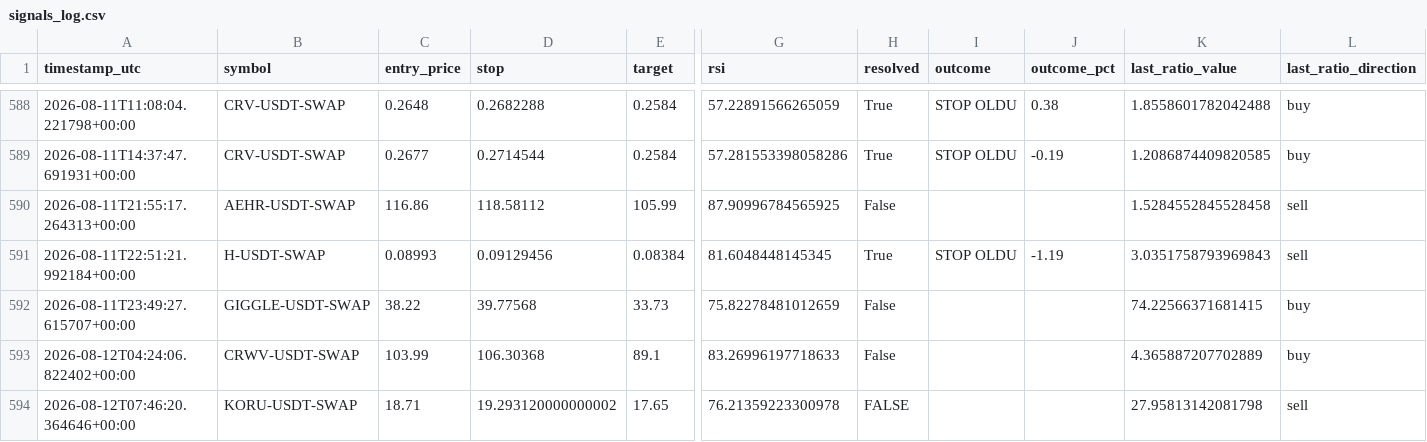
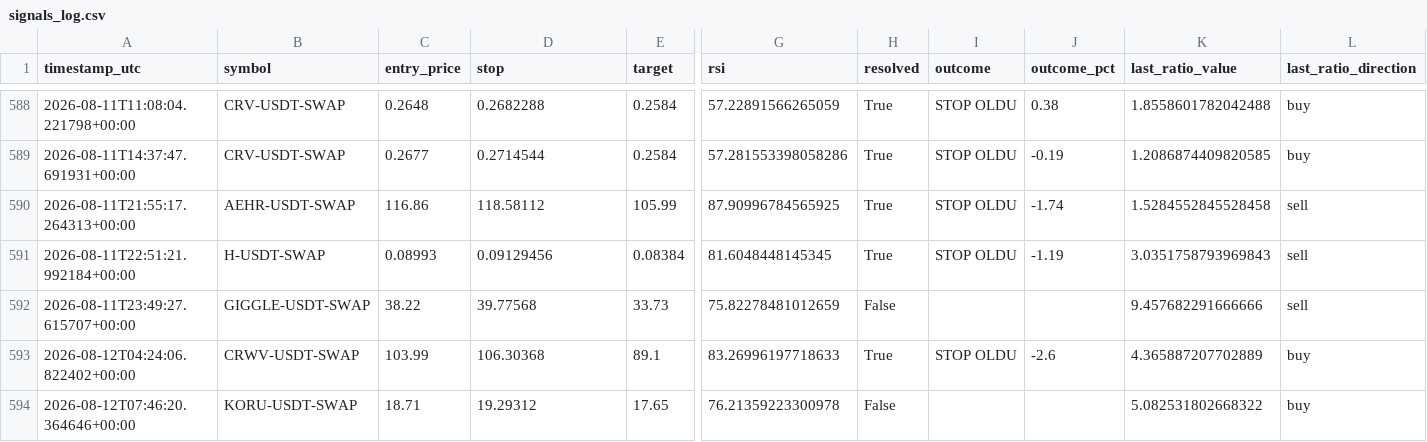
Before and after one commit to beceriksi/pailesortbulan, a CSV file: signals_log.csv, drawn as a sheet; only a part is shown, gaps mark what is left out; the diff names each change by its address in the sheet, - before the commit and + after, or states it on an @@ line.

```diff
--- a/signals_log.csv
+++ b/signals_log.csv
-H590 (resolved): False
+H590 (resolved): True
-I590 (outcome): (empty)
+I590 (outcome): STOP OLDU
-J590 (outcome_pct): (empty)
+J590 (outcome_pct): -1.74
-K592 (last_ratio_value): 74.22566371681415
+K592 (last_ratio_value): 9.457682291666666
-L592 (last_ratio_direction): buy
+L592 (last_ratio_direction): sell
-H593 (resolved): False
+H593 (resolved): True
-I593 (outcome): (empty)
+I593 (outcome): STOP OLDU
-J593 (outcome_pct): (empty)
+J593 (outcome_pct): -2.6
-D594 (stop): 19.293120000000002
+D594 (stop): 19.29312
-H594 (resolved): FALSE
+H594 (resolved): False
-K594 (last_ratio_value): 27.95813142081798
+K594 (last_ratio_value): 5.082531802668322
-L594 (last_ratio_direction): sell
+L594 (last_ratio_direction): buy
```
